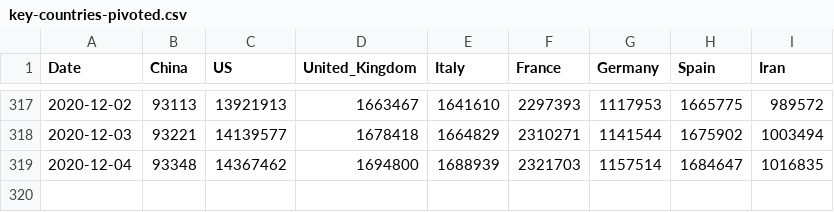
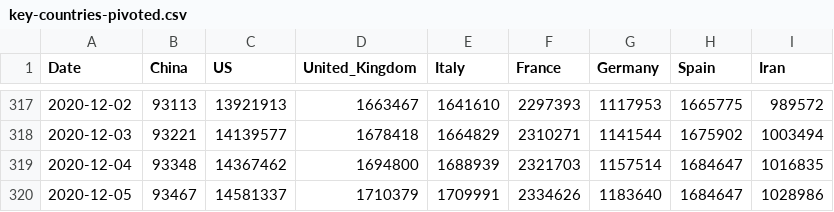
Before and after one commit to nikitasg/covid19-data, a CSV file: data/key-countries-pivoted.csv, drawn as a sheet; only a part is shown, gaps mark what is left out.

```diff
--- a/data/key-countries-pivoted.csv
+++ b/data/key-countries-pivoted.csv
@@ -319 +319,2 @@ Date,China,US,United_Kingdom,Italy,France,Germany,Spain,Iran
 2020-12-04,93348,14367462,1694800,1688939,2321703,1157514,1684647,1016835
+2020-12-05,93467,14581337,1710379,1709991,2334626,1183640,1684647,1028986
```
Also changed, not shown: 2 other files.
